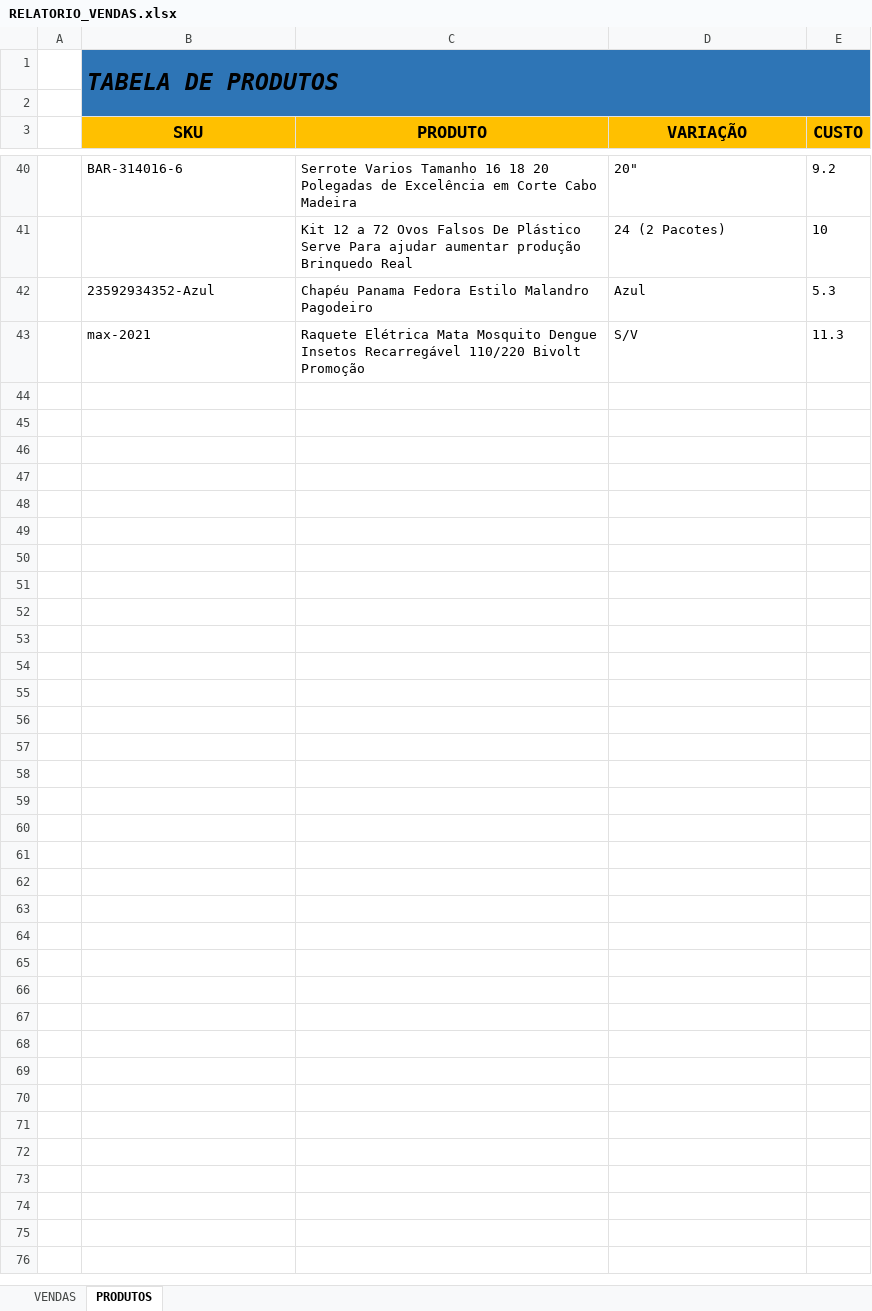
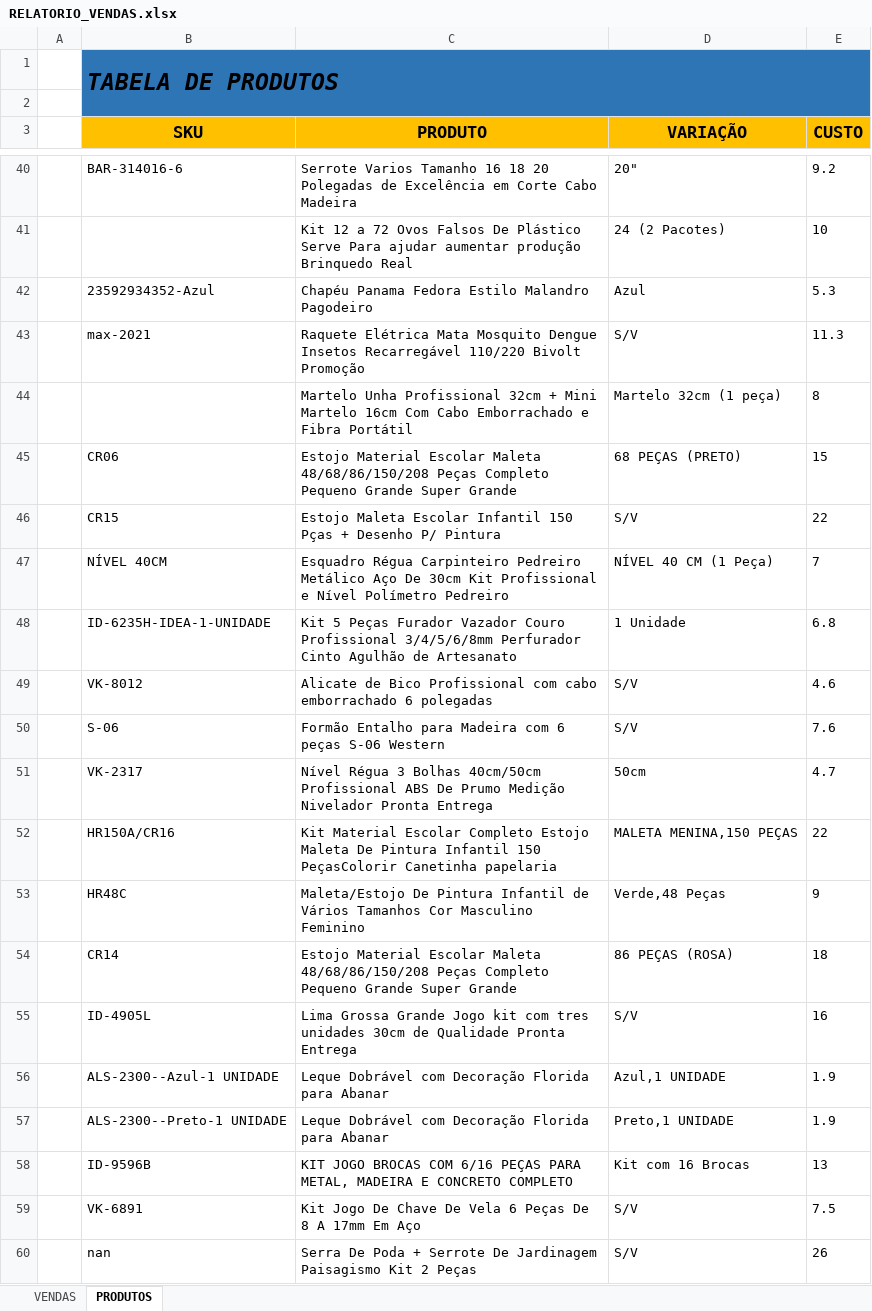
Before and after one commit to klucas27/BUGO, an Excel workbook: dist/RELATORIO_VENDAS.xlsx, sheet PRODUTOS, drawn as a sheet; only a part is shown, gaps mark what is left out; values as stored, in another font and other column widths than the file's, no borders; conditional formats not drawn; the diff covers the shown part only; the diff names each change by its address in the sheet, - before the commit and + after, or states it on an @@ line.

```diff
--- a/dist/RELATORIO_VENDAS.xlsx (sheet PRODUTOS)
+++ b/dist/RELATORIO_VENDAS.xlsx (sheet PRODUTOS)
+row 44:  |  | Martelo Unha Profissional 32cm + Mini Martelo 16cm Com Cabo Emborrachado e Fibra Portátil | Martelo 32cm (1 peça) | 8
+row 45:  | CR06 | Estojo Material Escolar Maleta 48/68/86/150/208 Peças Completo Pequeno Grande Super Grande | 68 PEÇAS (PRETO) | 15
+row 46:  | CR15 | Estojo Maleta Escolar Infantil 150 Pças + Desenho P/ Pintura | S/V | 22
+row 47:  | NÍVEL 40CM | Esquadro Régua Carpinteiro Pedreiro Metálico Aço De 30cm Kit Profissional e Nível Polímetro Pedreiro | NÍVEL 40 CM (1 Peça) | 7
+row 48:  | ID-6235H-IDEA-1-UNIDADE | Kit 5 Peças Furador Vazador Couro Profissional 3/4/5/6/8mm Perfurador Cinto Agulhão de Artesanato | 1 Unidade | 6.8
+row 49:  | VK-8012 | Alicate de Bico Profissional com cabo emborrachado 6 polegadas | S/V | 4.6
+row 50:  | S-06 | Formão Entalho para Madeira com 6 peças S-06 Western | S/V | 7.6
+row 51:  | VK-2317 | Nível Régua 3 Bolhas 40cm/50cm Profissional ABS De Prumo Medição Nivelador Pronta Entrega | 50cm | 4.7
+row 52:  | HR150A/CR16 | Kit Material Escolar Completo Estojo Maleta De Pintura Infantil 150 PeçasColorir Canetinha papelaria | MALETA MENINA,150 PEÇAS | 22
+row 53:  | HR48C | Maleta/Estojo De Pintura Infantil de Vários Tamanhos Cor Masculino Feminino | Verde,48 Peças | 9
+row 54:  | CR14 | Estojo Material Escolar Maleta 48/68/86/150/208 Peças Completo Pequeno Grande Super Grande | 86 PEÇAS (ROSA) | 18
+row 55:  | ID-4905L | Lima Grossa Grande Jogo kit com tres unidades 30cm de Qualidade Pronta Entrega | S/V | 16
+row 56:  | ALS-2300--Azul-1 UNIDADE | Leque Dobrável com Decoração Florida para Abanar | Azul,1 UNIDADE | 1.9
+row 57:  | ALS-2300--Preto-1 UNIDADE | Leque Dobrável com Decoração Florida para Abanar | Preto,1 UNIDADE | 1.9
+row 58:  | ID-9596B | KIT JOGO BROCAS COM 6/16 PEÇAS PARA METAL, MADEIRA E CONCRETO COMPLETO | Kit com 16 Brocas | 13
+row 59:  | VK-6891 | Kit Jogo De Chave De Vela 6 Peças De 8 A 17mm Em Aço | S/V | 7.5
+row 60:  | nan | Serra De Poda + Serrote De Jardinagem Paisagismo Kit 2 Peças | S/V | 26
```
Also changed, not shown: 258 added rows and 1 edited cell elsewhere in this sheet, sheet VENDAS, RELATORIO_VENDAS.xlsx, 16 other files.
